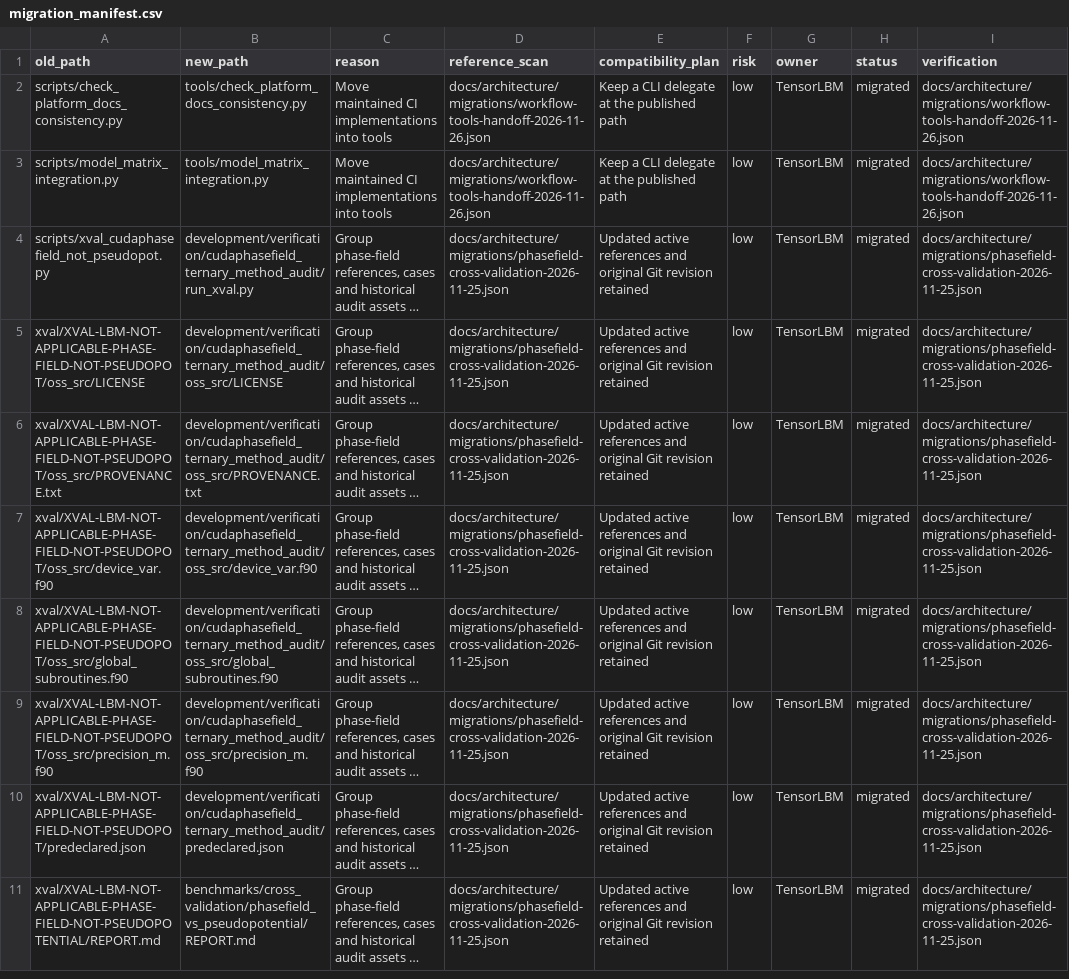
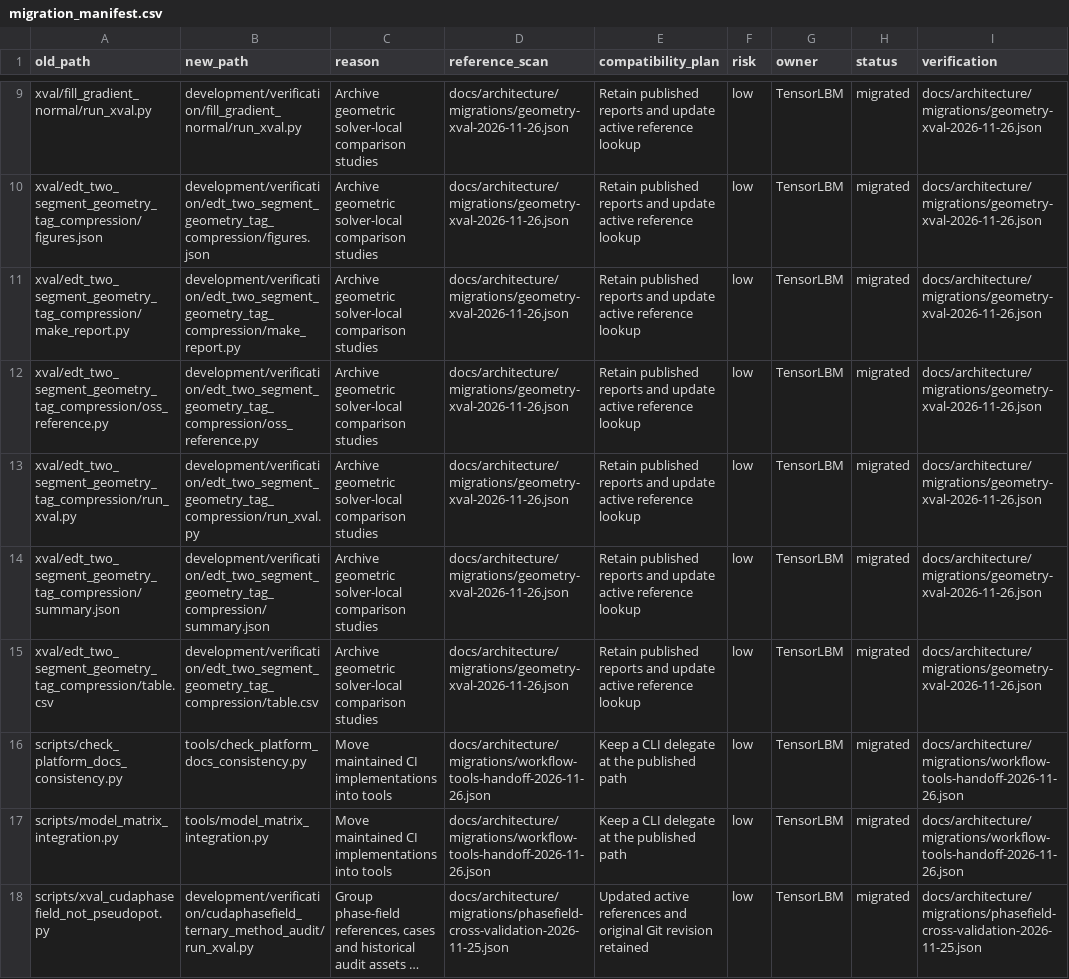
Before and after one commit to cxs503/TensorLBM, a CSV file: docs/architecture/migration_manifest.csv, drawn as a sheet; only a part is shown, gaps mark what is left out; the shorter side is filled out with more unchanged rows; long unchanged cells end in …; the diff covers the shown part only.

Commit message:
Archive fill-gradient and EDT geometry verification

```diff
--- a/docs/architecture/migration_manifest.csv
+++ b/docs/architecture/migration_manifest.csv
@@ -2 +9,8 @@ old_path,new_path,reason,reference_scan,compatibility_plan,risk,owner,status,ver
+xval/fill_gradient_normal/run_xval.py,development/verification/fill_gradient_normal/run_xval.py,Archive geometric solver-local comparison studies,docs/architecture/migrations/geometry-xval-2026-11-26.json,Retain published reports and update active reference lookup,low,TensorLBM,migrated,docs/architecture/migrations/geometry-xval-2026-11-26.json
+xval/edt_two_segment_geometry_tag_compression/figures.json,development/verification/edt_two_segment_geometry_tag_compression/figures.json,Archive geometric solver-local comparison studies,docs/architecture/migrations/geometry-xval-2026-11-26.json,Retain published reports and update active reference lookup,low,TensorLBM,migrated,docs/architecture/migrations/geometry-xval-2026-11-26.json
+xval/edt_two_segment_geometry_tag_compression/make_report.py,development/verification/edt_two_segment_geometry_tag_compression/make_report.py,Archive geometric solver-local comparison studies,docs/architecture/migrations/geometry-xval-2026-11-26.json,Retain published reports and update active reference lookup,low,TensorLBM,migrated,docs/architecture/migrations/geometry-xval-2026-11-26.json
+xval/edt_two_segment_geometry_tag_compression/oss_reference.py,development/verification/edt_two_segment_geometry_tag_compression/oss_reference.py,Archive geometric solver-local comparison studies,docs/architecture/migrations/geometry-xval-2026-11-26.json,Retain published reports and update active reference lookup,low,TensorLBM,migrated,docs/architecture/migrations/geometry-xval-2026-11-26.json
+xval/edt_two_segment_geometry_tag_compression/run_xval.py,development/verification/edt_two_segment_geometry_tag_compression/run_xval.py,Archive geometric solver-local comparison studies,docs/architecture/migrations/geometry-xval-2026-11-26.json,Retain published reports and update active reference lookup,low,TensorLBM,migrated,docs/architecture/migrations/geometry-xval-2026-11-26.json
+xval/edt_two_segment_geometry_tag_compression/summary.json,development/verification/edt_two_segment_geometry_tag_compression/summary.json,Archive geometric solver-local comparison studies,docs/architecture/migrations/geometry-xval-2026-11-26.json,Retain published reports and update active reference lookup,low,TensorLBM,migrated,docs/architecture/migrations/geometry-xval-2026-11-26.json
+xval/edt_two_segment_geometry_tag_compression/table.csv,development/verification/edt_two_segment_geometry_tag_compression/table.csv,Archive geometric solver-local comparison studies,docs/architecture/migrations/geometry-xval-2026-11-26.json,Retain published reports and update active reference lookup,low,TensorLBM,migrated,docs/architecture/migrations/geometry-xval-2026-11-26.json
 scripts/check_platform_docs_consistency.py,tools/check_platform_docs_consistency.py,Move maintained CI implementations into tools,docs/architecture/migrations/workflow-tools-handoff-2026-11-26.json,Keep a CLI delegate at the published path,low,TensorLBM,migrated,docs/architecture/migrations/workflow-tools-handoff-2026-11-26.json
```
Also changed, not shown: 7 added rows elsewhere in this file, 23 other files.
